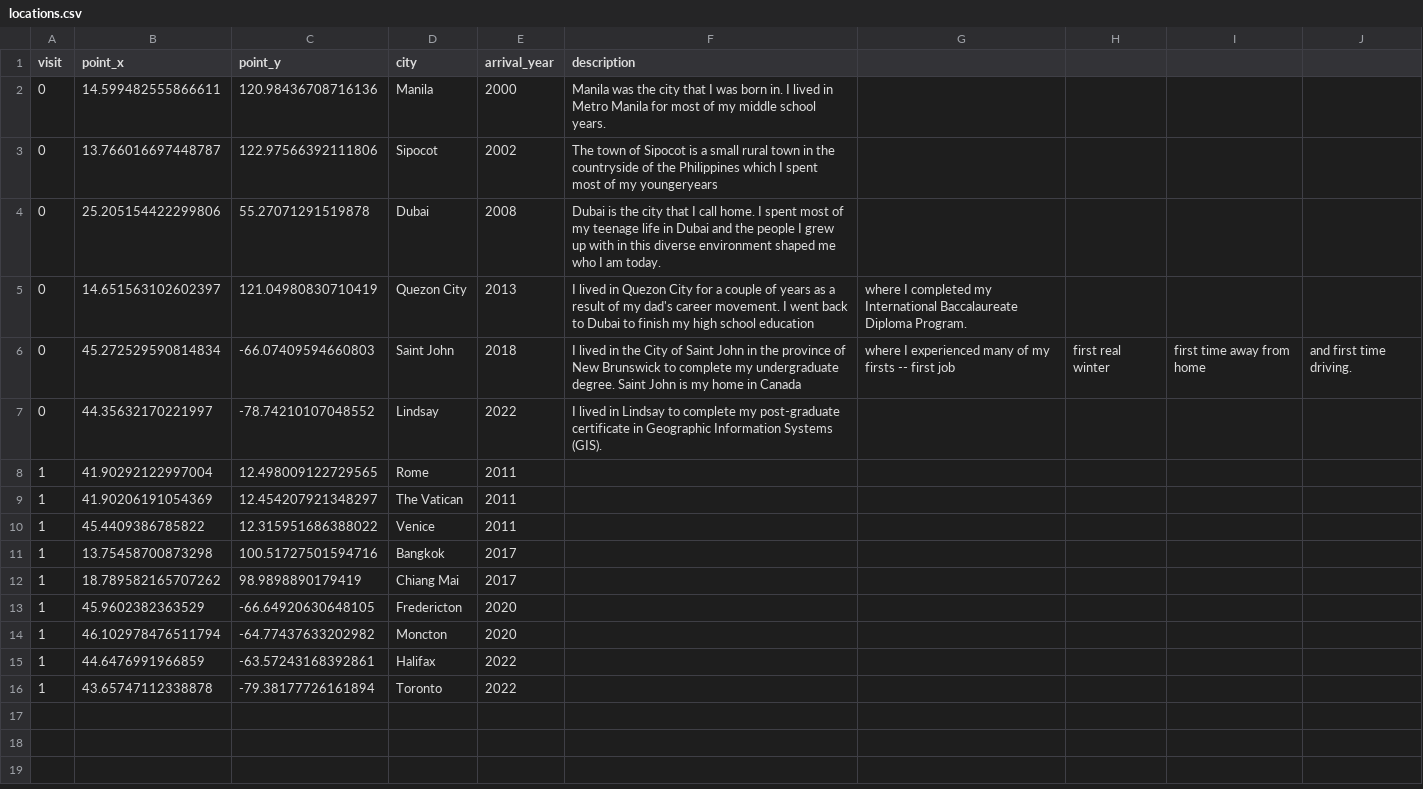
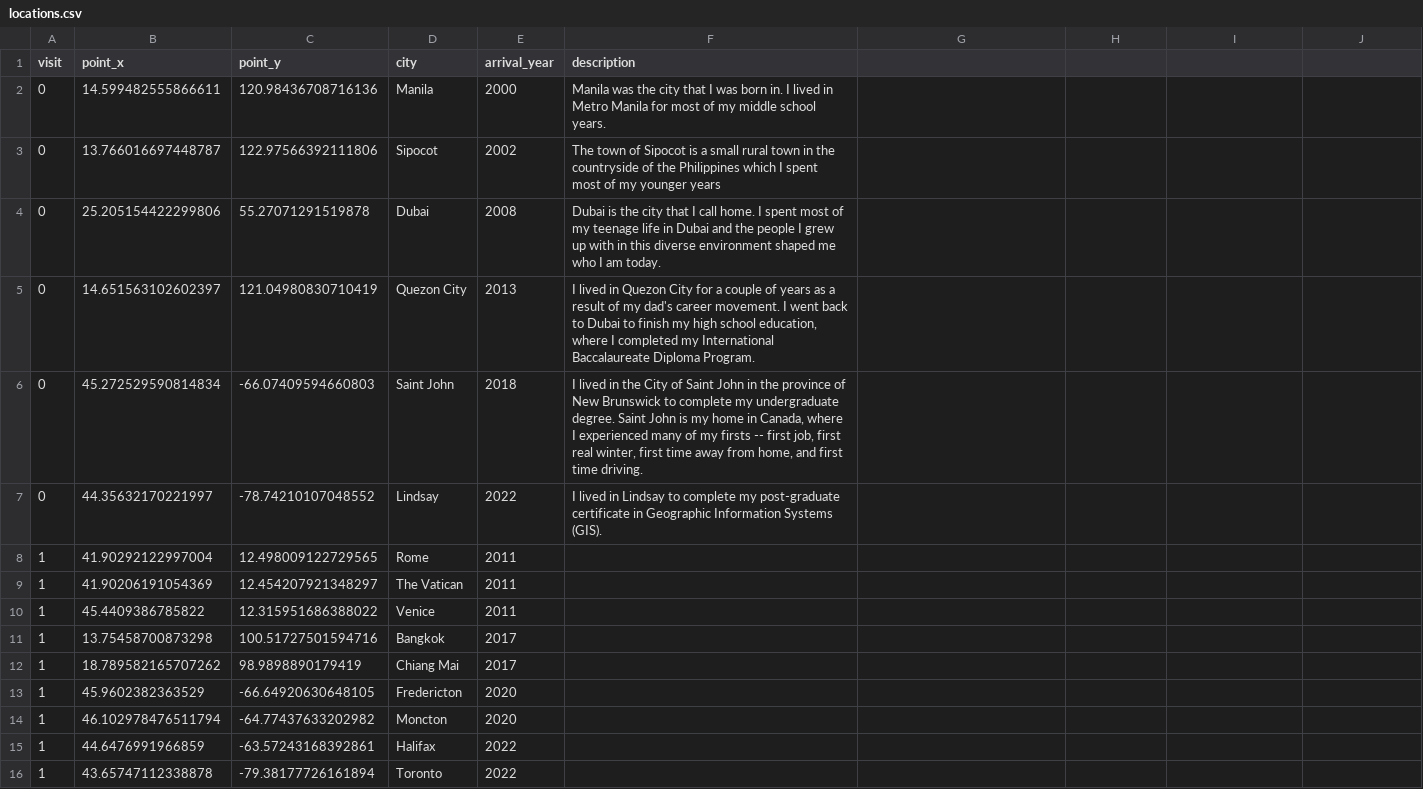
Before and after one commit to francis-soriano/portfoliosandbox, a CSV file: locations.csv, drawn as a sheet; the diff names each change by its address in the sheet, - before the commit and + after, or states it on an @@ line.

Commit message:
fixed description field

```diff
--- a/locations.csv
+++ b/locations.csv
-F3 (description): …of my youngeryears
+F3 (description): …of my younger years
-F5 (description): …high school education
+F5 (description): …high school education, where I completed my International Baccalaureate Diploma Program.
-G5: where I completed my International Baccalaureate Diploma Program.
+G5: (empty)
-F6 (description): …home in Canada
+F6 (description): …home in Canada, where I experienced many of my firsts -- first job, first real winter, first time away from home, and first time driving.
-G6: where I experienced many of my firsts -- first job
+G6: (empty)
-H6: first real winter
+H6: (empty)
-I6: first time away from home
+I6: (empty)
-J6: and first time driving.
+J6: (empty)
```
